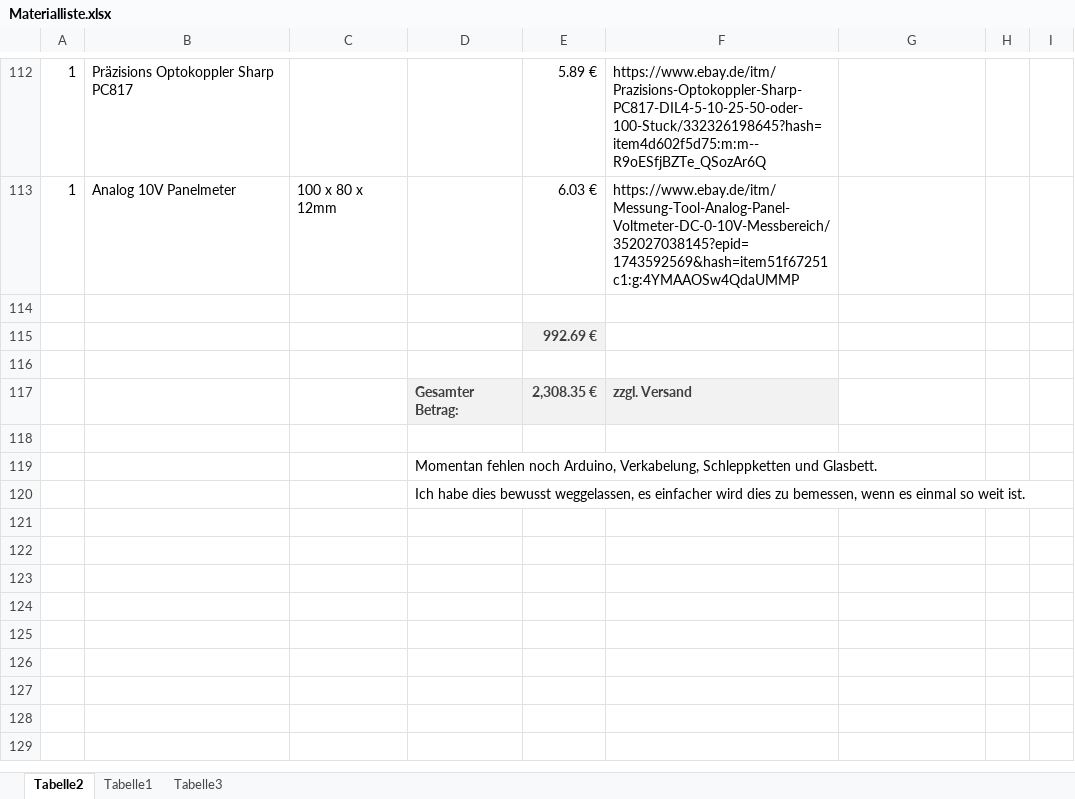
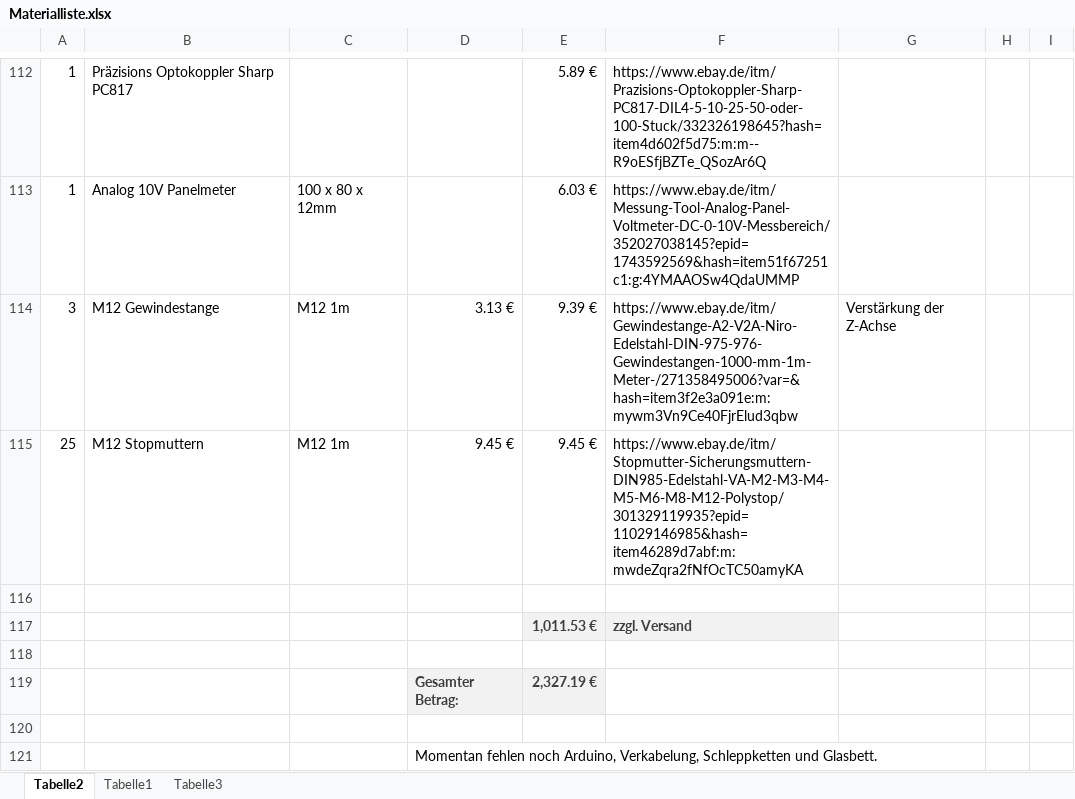
Before and after one commit to Sebastian-Schuetz/OPEN-SOURCE-LARGE-FORMAT-CNC-MACHINE-3D-PRINTER, an Excel workbook: Materialliste.xlsx, sheet Tabelle2, drawn as a sheet; only a part is shown, gaps mark what is left out; the shorter side is filled out with more unchanged rows; values as stored, in another font and other column widths than the file's, no borders; removed rows and columns are numbered as before the commit, all else as after; the diff names each change by its address in the sheet, - before the commit and + after, or states it on an @@ line.

```diff
--- a/Materialliste.xlsx (sheet Tabelle2)
+++ b/Materialliste.xlsx (sheet Tabelle2)
+row 114: 3 | M12 Gewindestange | M12 1m | 3.13 € | 9.39 € | https://www.ebay.de/itm/Gewindestange-A2-V2A-Niro-Edelstahl-DIN-975-976-Gewindestangen-1000-mm-1m-Meter-/271358495006?var=&hash=item3f2e3a091e:m:mywm3Vn9Ce40FjrElud3qbw | Verstärkung der Z-Achse
+row 115: 25 | M12 Stopmuttern | M12 1m | 9.45 € | 9.45 € | https://www.ebay.de/itm/Stopmutter-Sicherungsmuttern-DIN985-Edelstahl-VA-M2-M3-M4-M5-M6-M8-M12-Polystop/301329119935?epid=11029146985&hash=item46289d7abf:m:mwdeZqra2fNfOcTC50amyKA
-row 115:  |  |  |  | 992.69 €
+row 117:  |  |  |  | 1,011.53 € | zzgl. Versand
-row 117:  |  |  | Gesamter Betrag: | 2,308.35 € | zzgl. Versand
+row 119:  |  |  | Gesamter Betrag: | 2,327.19 €
```
Also changed, not shown: 1 other file.
